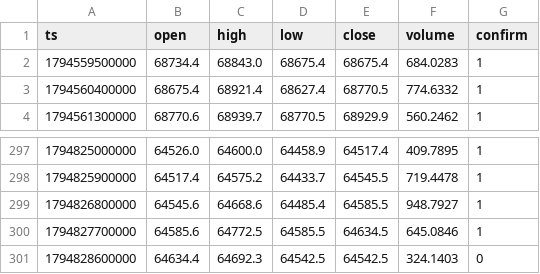
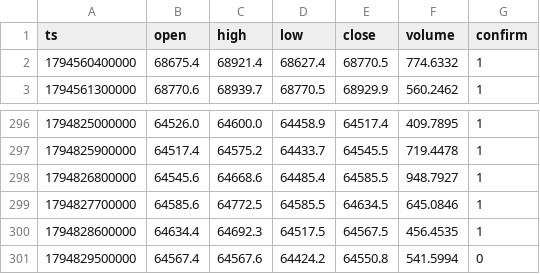
Before and after one commit to nguynquangdng12-sys/btc-data, a CSV file: data/btc_15m.csv, drawn as a sheet; only a part is shown, gaps mark what is left out.

```diff
--- a/data/btc_15m.csv
+++ b/data/btc_15m.csv
@@ -1,3 +1,2 @@
 ts,open,high,low,close,volume,confirm
-1794559500000,68734.4,68843.0,68675.4,68675.4,684.0283,1
 1794560400000,68675.4,68921.4,68627.4,68770.5,774.6332,1
@@ -300,2 +299,3 @@ ts,open,high,low,close,volume,confirm
 1794827700000,64585.6,64772.5,64585.5,64634.5,645.0846,1
-1794828600000,64634.4,64692.3,64542.5,64542.5,324.1403,0
+1794828600000,64634.4,64692.3,64517.5,64567.5,456.4535,1
+1794829500000,64567.4,64567.6,64424.2,64550.8,541.5994,0
```
Also changed, not shown: data/btc_1d.csv, data/btc_1h.csv, 3 other files.
